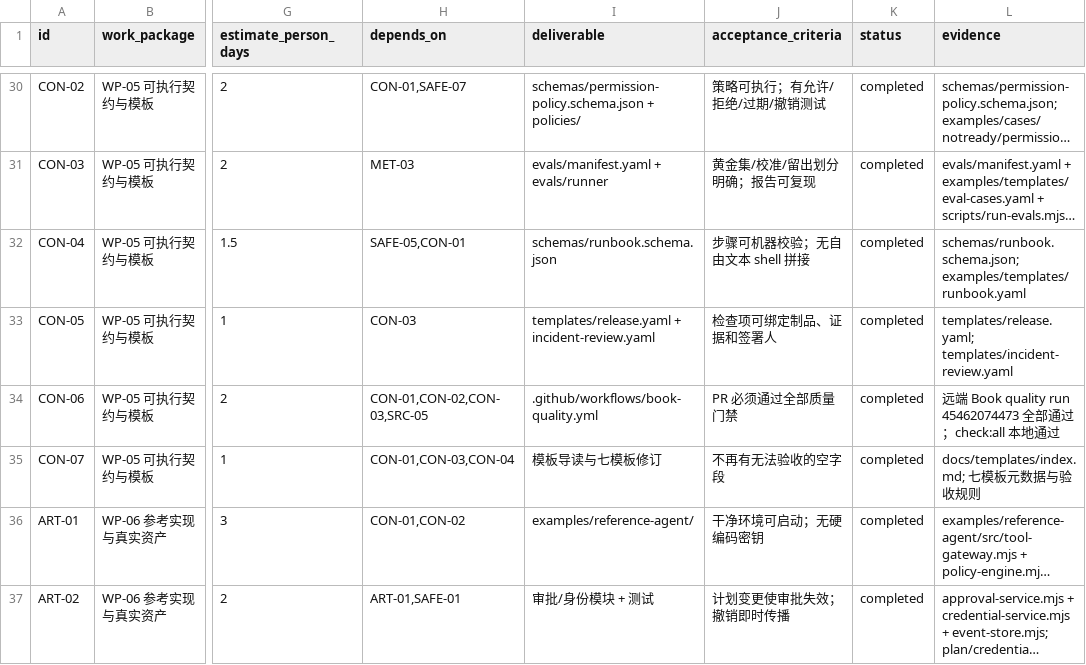
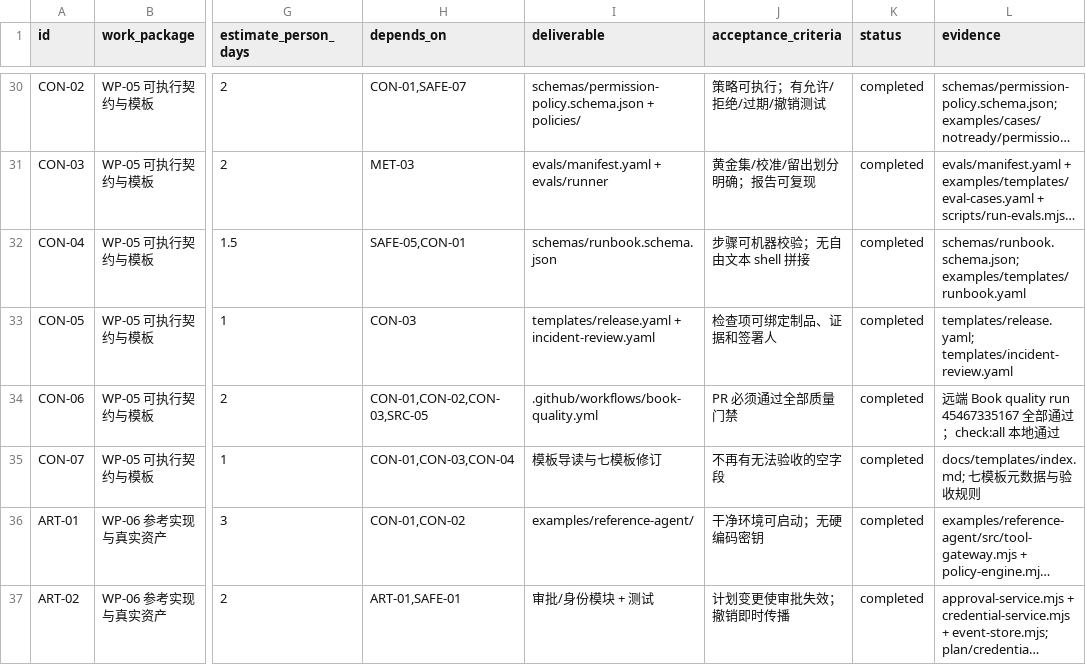
Before and after one commit to ai-guru-global/the-ops-agent-book, a CSV file: reports/improvement-backlog.csv, drawn as a sheet; only a part is shown, gaps mark what is left out; long unchanged cells end in …; the diff names each change by its address in the sheet, - before the commit and + after, or states it on an @@ line.

Commit message:
docs: record 400-case eval quality gate
Record the successful remote workflow including deterministic fixture verification and the 400-case self-test.

```diff
--- a/reports/improvement-backlog.csv
+++ b/reports/improvement-backlog.csv
-L34 (evidence): …quality run 45462074473 全部…
+L34 (evidence): …quality run 45467335167 全部…
```
Also changed, not shown: 1 other file.
